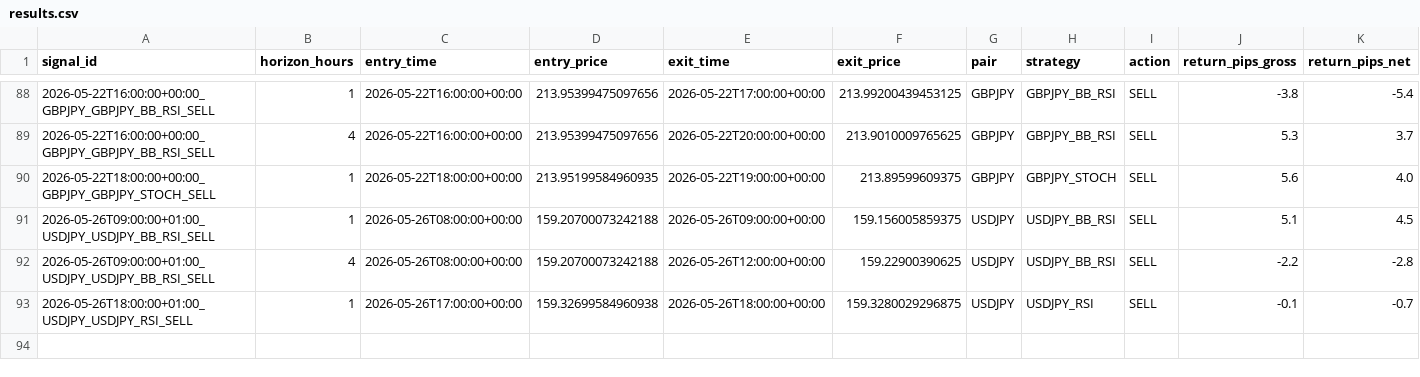
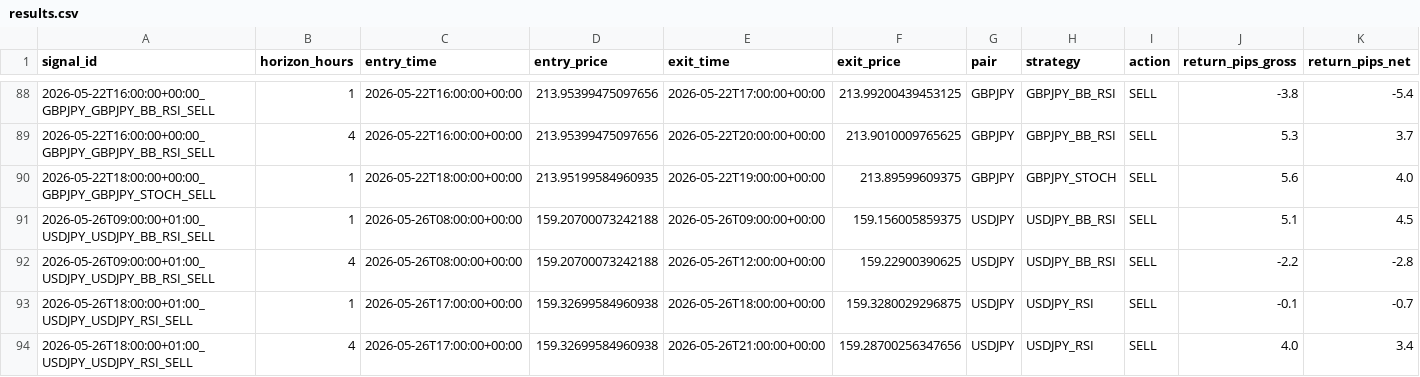
Before and after one commit to ichikawa27/fx-signals, a CSV file: logs/results.csv, drawn as a sheet; only a part is shown, gaps mark what is left out; rows hold the shown columns only; the diff names each change by its address in the sheet, - before the commit and + after, or states it on an @@ line.

```diff
--- a/logs/results.csv
+++ b/logs/results.csv
+row 94: 2026-05-26T18:00:00+01:00_USDJPY_USDJPY_RSI_SELL | 4 | 2026-05-26T17:00:00+00:00 | 159.32699584960938 | 2026-05-26T21:00:00+00:00 | 159.28700256347656 | USDJPY | USDJPY_RSI | SELL | 4.0 | 3.4
```
